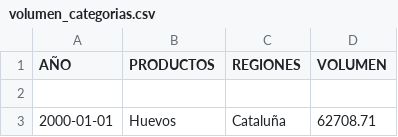
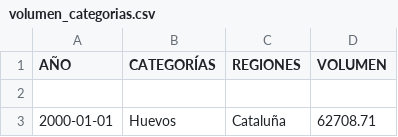
Before and after one commit to DMorgon/portafolios, a CSV file: alimentacion/datos_procesados/volumen_categorias.csv, drawn as a sheet; only a part is shown.

```diff
--- a/alimentacion/datos_procesados/volumen_categorias.csv
+++ b/alimentacion/datos_procesados/volumen_categorias.csv
@@ -1,2 +1,2 @@
-AÑO,PRODUCTOS,REGIONES,VOLUMEN
+AÑO,CATEGORÍAS,REGIONES,VOLUMEN
 
```
Also changed, not shown: 2 other files.
